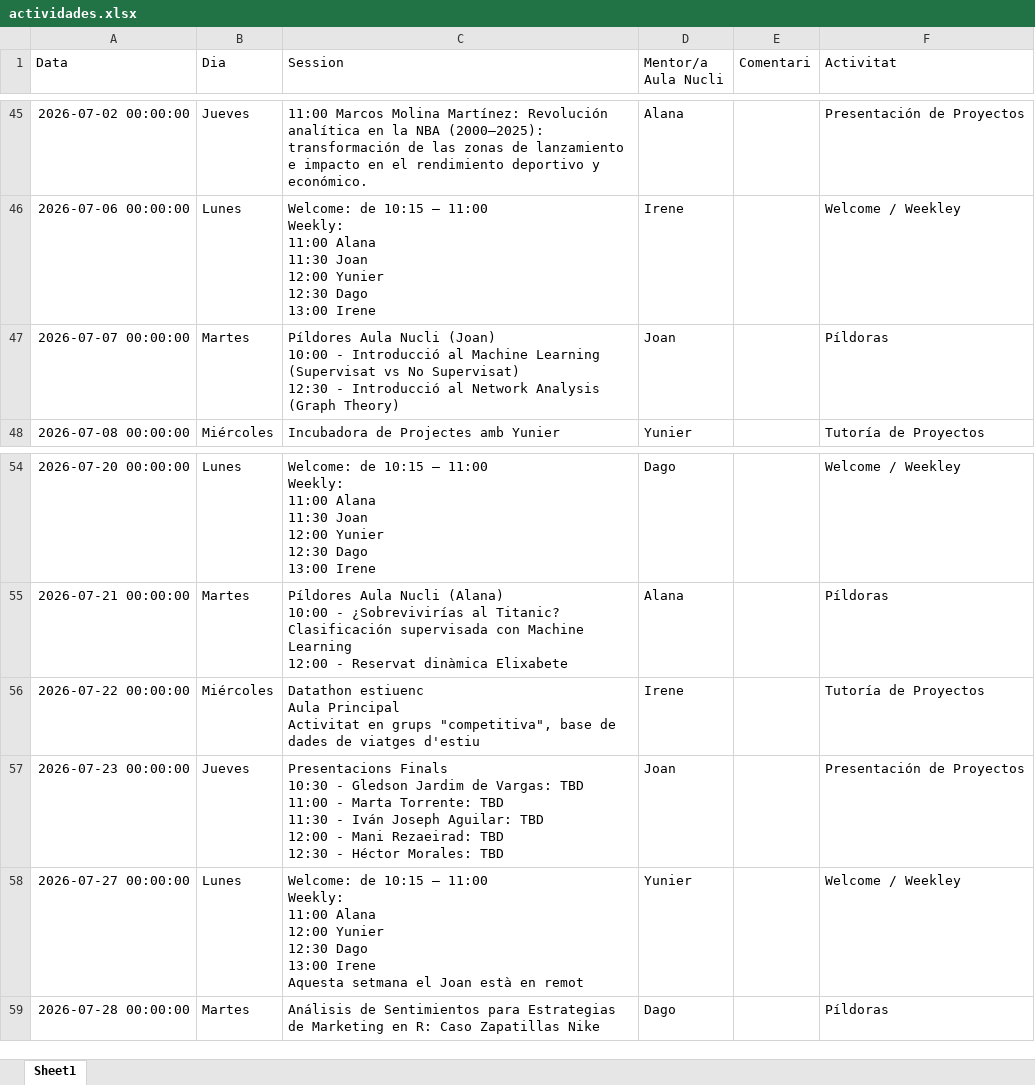
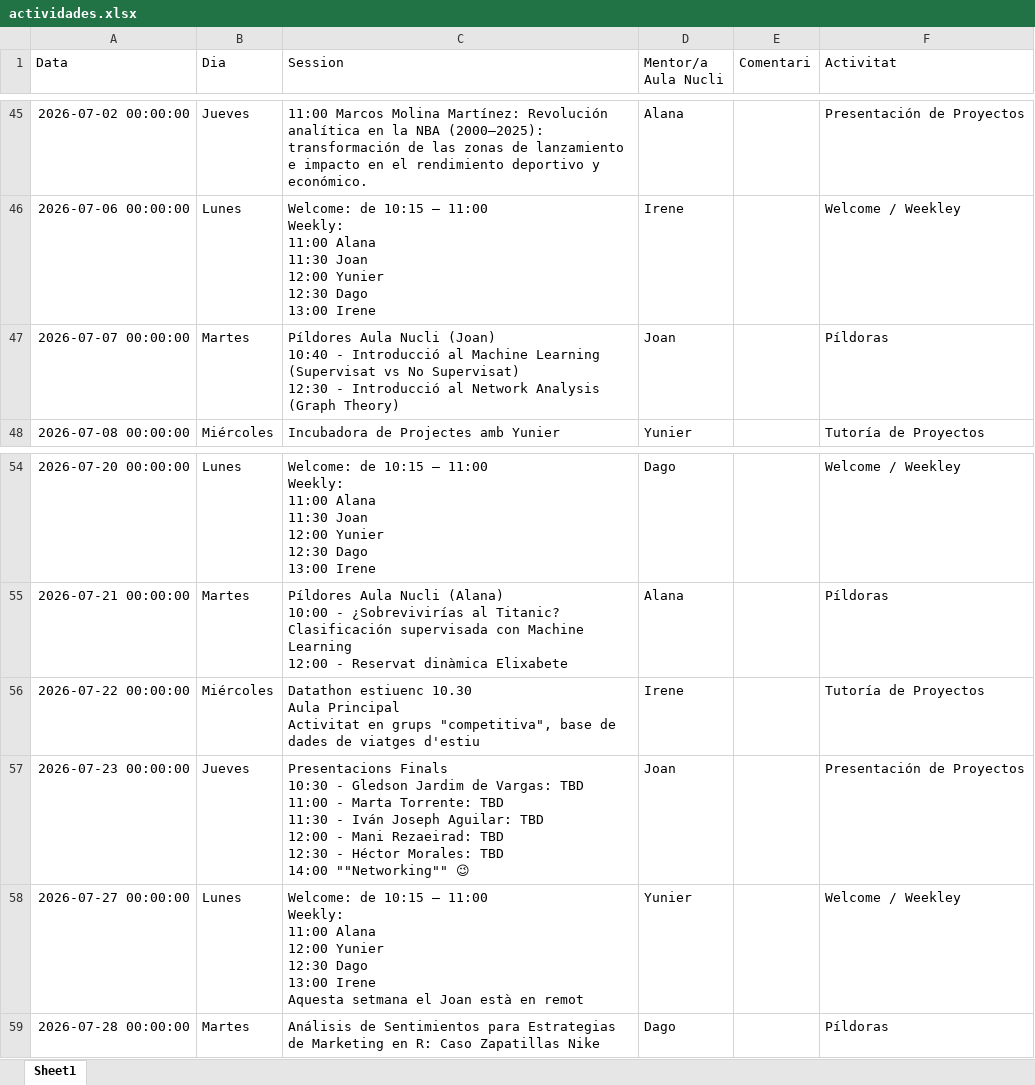
Before and after one commit to alanaolivieri/P2P-ITA, an Excel workbook: data/actividades.xlsx, sheet Sheet1, drawn as a sheet; only a part is shown, gaps mark what is left out; values as stored, in another font and other column widths than the file's, no borders; ↵ is a line break in a cell; the diff names each change by its address in the sheet, - before the commit and + after, or states it on an @@ line.

```diff
--- a/data/actividades.xlsx (sheet Sheet1)
+++ b/data/actividades.xlsx (sheet Sheet1)
-C47 (Session): …Nucli (Joan) ↵ 10:00 - Introducció…
+C47 (Session): …Nucli (Joan) ↵ 10:40 - Introducció…
-C56 (Session): Datathon estiuenc ↵ Aula Principal…
+C56 (Session): Datathon estiuenc 10.30 ↵ Aula Principal…
-C57 (Session): …Morales: TBD
+C57 (Session): …Morales: TBD ↵ 14:00 ""Networking"" 😉
```
Also changed, not shown: data/p2p_latest.xlsx.
